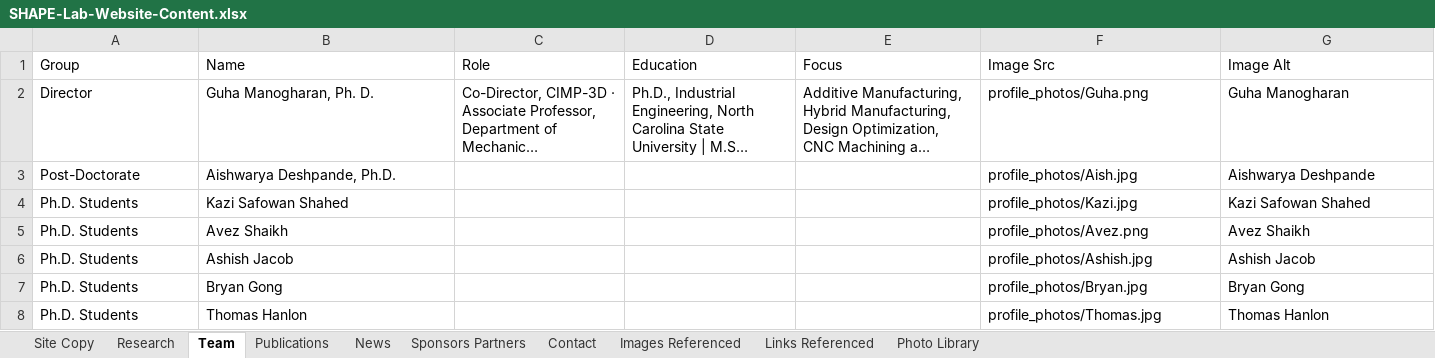
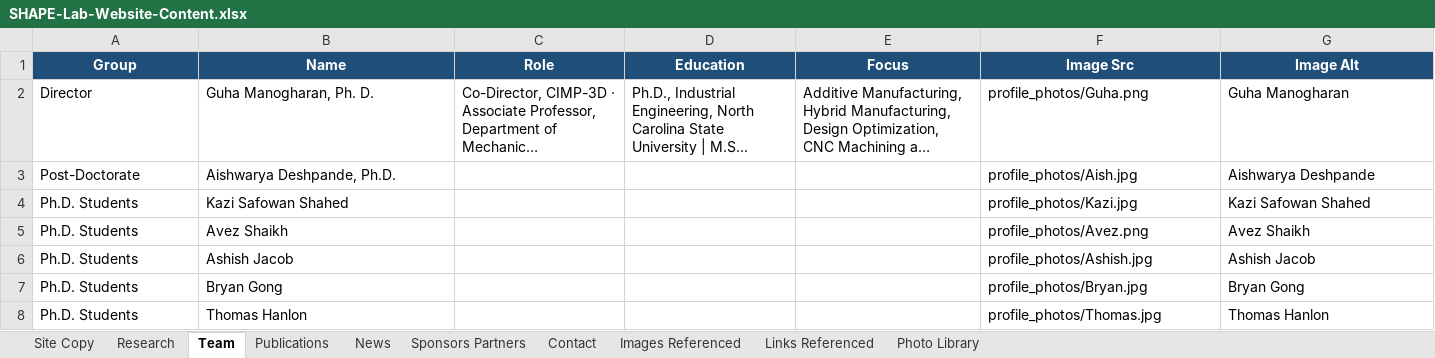
Before and after one commit to bygong5201/ShapeLab-Website, an Excel workbook: SHAPE-Lab-Website-Content.xlsx, sheet Team, drawn as a sheet; only a part is shown; long unchanged cells end in …; values as stored, in another font and other column widths than the file's, no borders; the diff names each change by its address in the sheet, - before the commit and + after, or states it on an @@ line.

```diff
--- a/SHAPE-Lab-Website-Content.xlsx (sheet Team)
+++ b/SHAPE-Lab-Website-Content.xlsx (sheet Team)
@@ A1:G1 fill: none → #1F4E78, bold: off → on, text colour: black → #FFFFFF, alignment: left → center @@
```
Also changed, not shown: sheet Links Referenced, sheet Publications, sheet News, sheet Images Referenced, sheet Sponsors Partners, sheet Site Copy, 3 more sheets, 2 other files.
